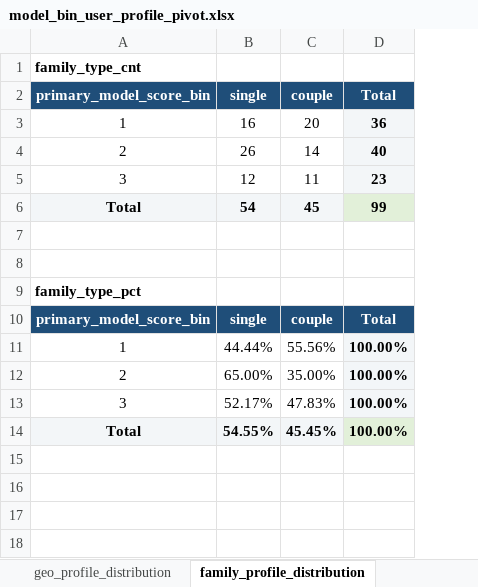
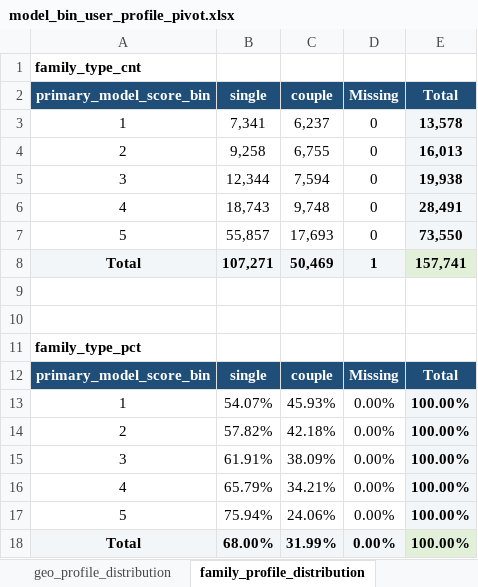
Before and after one commit to EliamZhang/modelreport, an Excel workbook: output/model_analysis_20260429/model_bin_user_profile_pivot.xlsx, sheet family_profile_distribution, drawn as a sheet; values as stored, in another font and other column widths than the file's, no borders; removed rows and columns are numbered as before the commit, all else as after; the diff names each change by its address in the sheet, - before the commit and + after, or states it on an @@ line.

```diff
--- a/output/model_analysis_20260429/model_bin_user_profile_pivot.xlsx (sheet family_profile_distribution)
+++ b/output/model_analysis_20260429/model_bin_user_profile_pivot.xlsx (sheet family_profile_distribution)
+column D (Missing), rows 12-15: Missing | 0.00% | 0.00% | 0.00%; row 18: 0.00%
-row 3: 1 | 16 | 20 | 36
-row 4: 2 | 26 | 14 | 40
-row 5: 3 | 12 | 11 | 23
-row 6: Total | 54 | 45 | 99
+row 3: 1 | 7,341 | 6,237 | 0 | 13,578
+row 4: 2 | 9,258 | 6,755 | 0 | 16,013
+row 5: 3 | 12,344 | 7,594 | 0 | 19,938
+row 6: 4 | 18,743 | 9,748 | 0 | 28,491
+row 7: 5 | 55,857 | 17,693 | 0 | 73,550
+row 8: Total | 107,271 | 50,469 | 1 | 157,741
-B13 (single): 44.44%
+B13 (single): 54.07%
-C13 (couple): 55.56%
+C13 (couple): 45.93%
-B14 (single): 65.00%
+B14 (single): 57.82%
-C14 (couple): 35.00%
+C14 (couple): 42.18%
-B15 (single): 52.17%
+B15 (single): 61.91%
-C15 (couple): 47.83%
+C15 (couple): 38.09%
+row 16: 4 | 65.79% | 34.21% | 0.00% | 100.00%
+row 17: 5 | 75.94% | 24.06% | 0.00% | 100.00%
-B18 (single): 54.55%
+B18 (single): 68.00%
-C18 (couple): 45.45%
+C18 (couple): 31.99%
```
Also changed, not shown: sheet raw_user_profile_category_distribution, sheet occupation_profile_distribution, sheet geo_profile_distribution, sheet raw_user_profile_numeric_cross_metrics, sheet occupation_profile, sheet attributed_category_distribution, 1 more sheet, output/model_analysis_20260429/model_bin_feature_mean_profile.xlsx, output/model_analysis_20260429/model_bin_risk_performance_pivot.xlsx, 6 other files.
